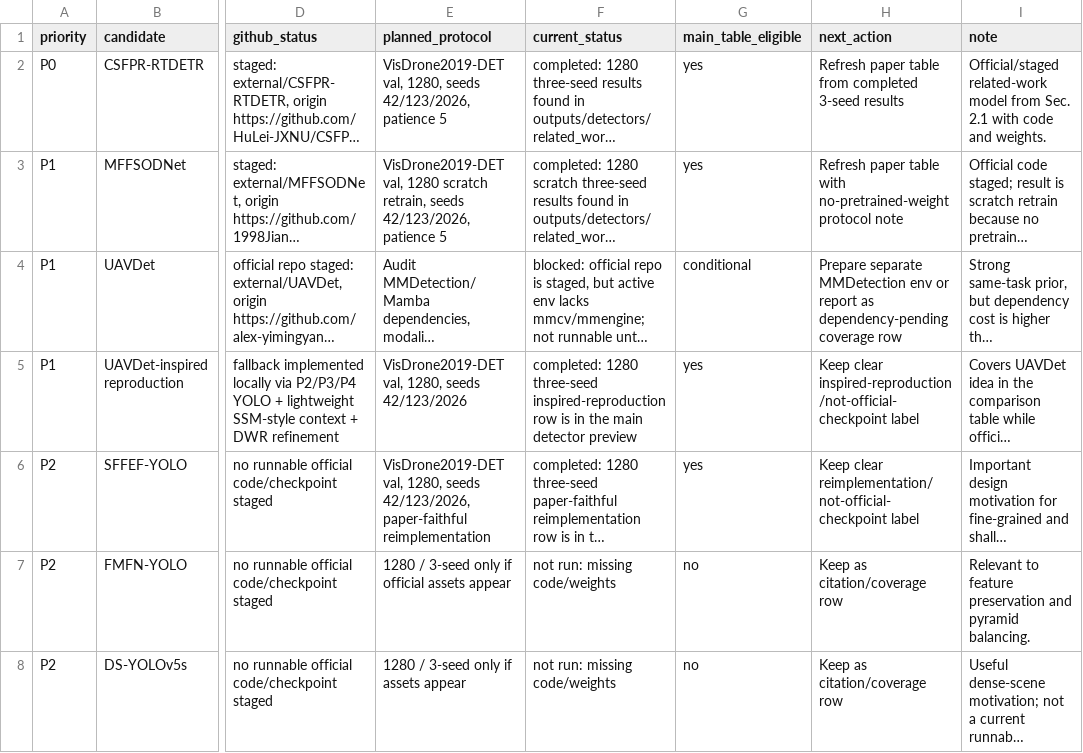
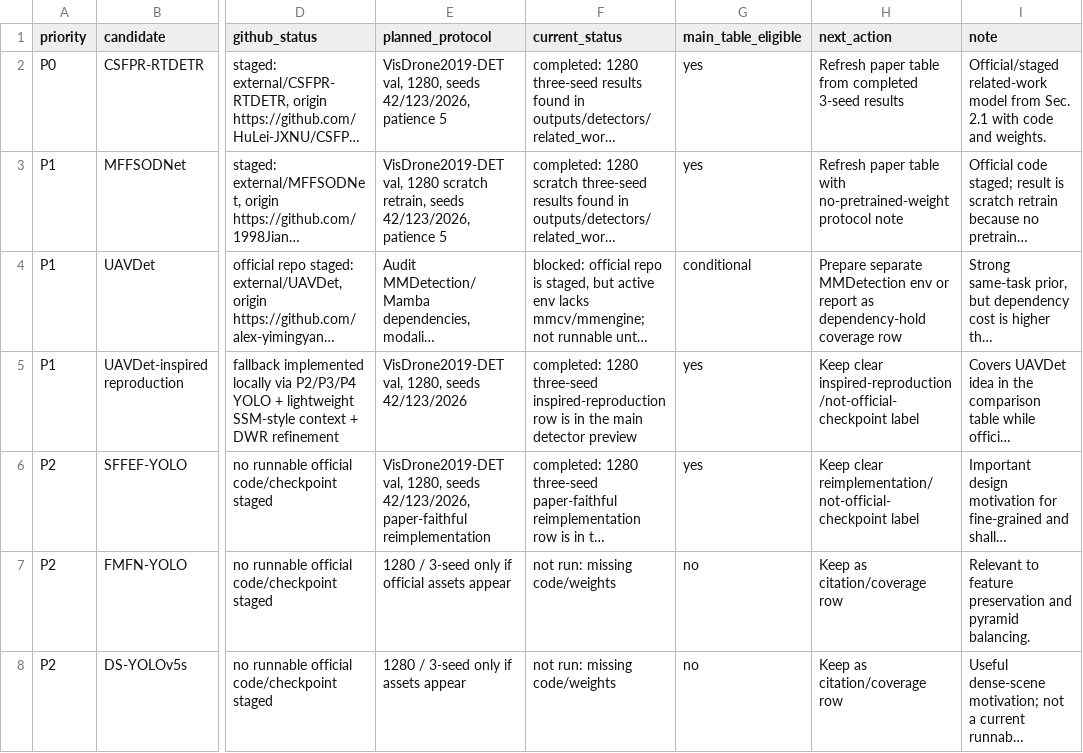
Before and after one commit to darkness421/Multi-drone-small-object-detection-with-3d-generation, a CSV file: paper/tables/related_work_detector_experiment_plan.csv, drawn as a sheet; only a part is shown, gaps mark what is left out; long unchanged cells end in …; the diff names each change by its address in the sheet, - before the commit and + after, or states it on an @@ line.

```diff
--- a/paper/tables/related_work_detector_experiment_plan.csv
+++ b/paper/tables/related_work_detector_experiment_plan.csv
-H4 (next_action): …report as dependency-pending coverage row
+H4 (next_action): …report as dependency-hold coverage row
```
Also changed, not shown: paper/tables/related_work_coverage_matrix.csv, 20 other files.
